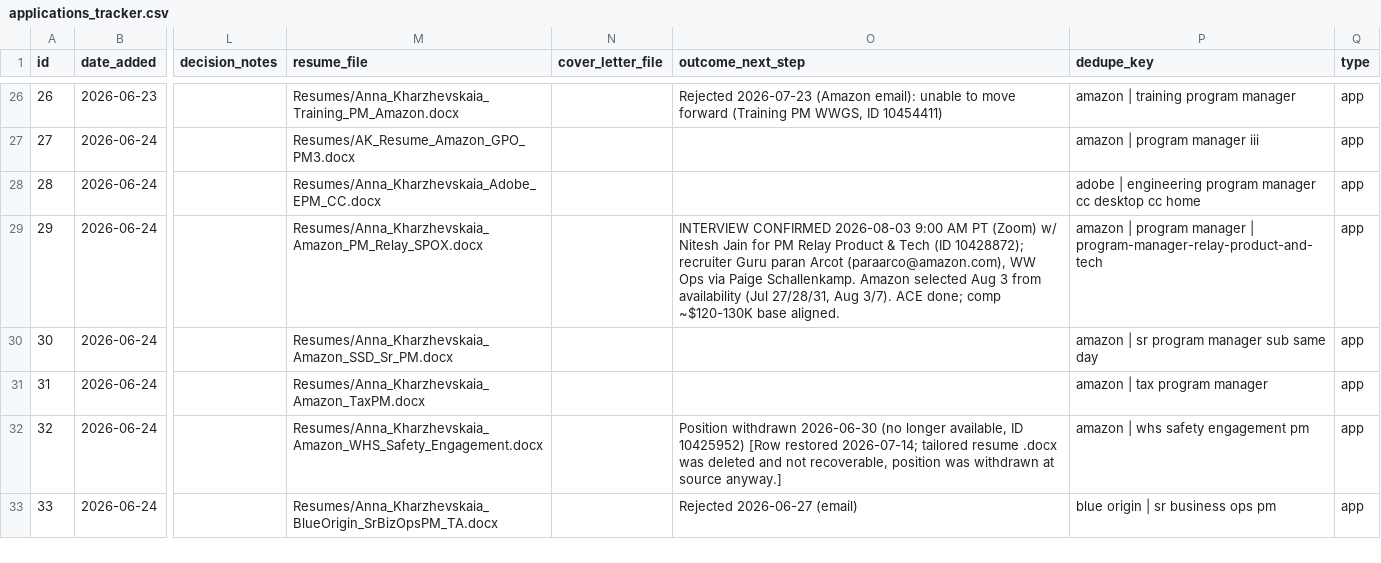
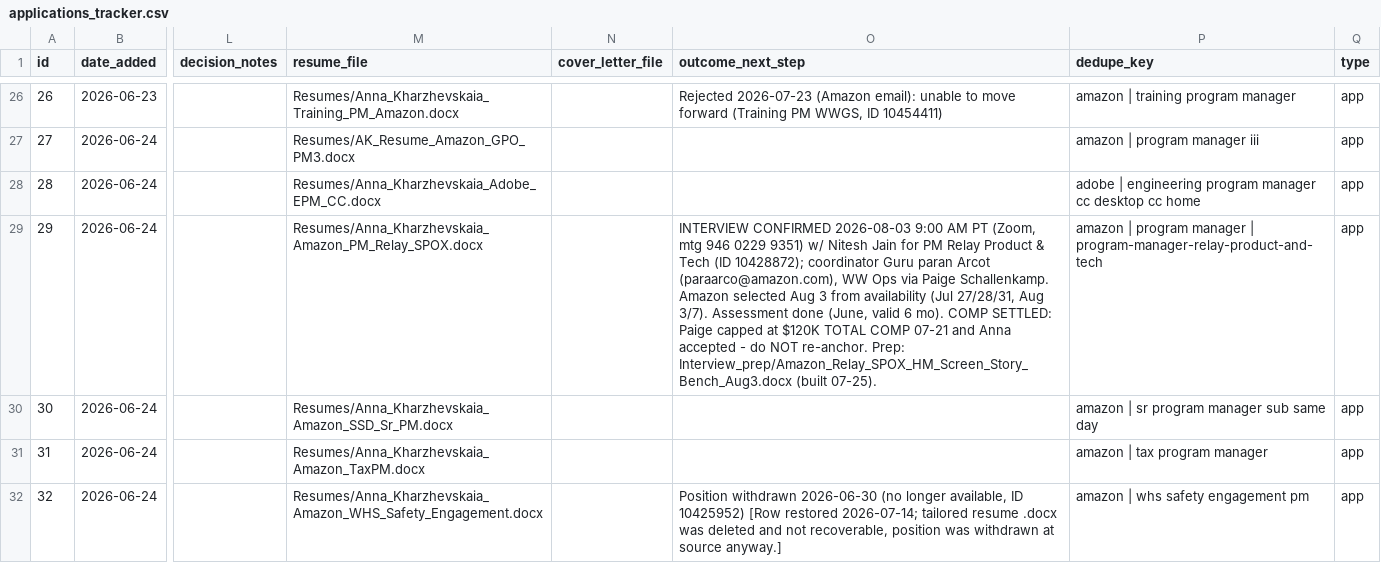
Before and after one commit to undrsky/t32tfoes3m, a CSV file: applications_tracker.csv, drawn as a sheet; only a part is shown, gaps mark what is left out; the shorter side is filled out with more unchanged rows; the diff names each change by its address in the sheet, - before the commit and + after, or states it on an @@ line.

Commit message:
tracker: Amazon Relay SPOX #29 interview note [skip ci]

```diff
--- a/applications_tracker.csv
+++ b/applications_tracker.csv
-O29 (outcome_next_step): …AM PT (Zoom) w/ Nitesh Jain for PM Relay Product & Tech (ID 10428872); recruiter Guru paran Arcot (paraarco@amazon.com), WW Ops via Paige Schallenkamp. Amazon selected Aug 3 from availability (Jul 27/28/31, Aug 3/7). ACE done; comp ~$120-130K base aligned.
+O29 (outcome_next_step): …AM PT (Zoom, mtg 946 0229 9351) w/ Nitesh Jain for PM Relay Product & Tech (ID 10428872); coordinator Guru paran Arcot (paraarco@amazon.com), WW Ops via Paige Schallenkamp. Amazon selected Aug 3 from availability (Jul 27/28/31, Aug 3/7). Assessment done (June, valid 6 mo). COMP SETTLED: Paige capped at $120K TOTAL COMP 07-21 and Anna accepted - do NOT re-anchor. Prep: Interview_prep/Amazon_Relay_SPOX_HM_Screen_Story_Bench_Aug3.docx (built 07-25).
```
